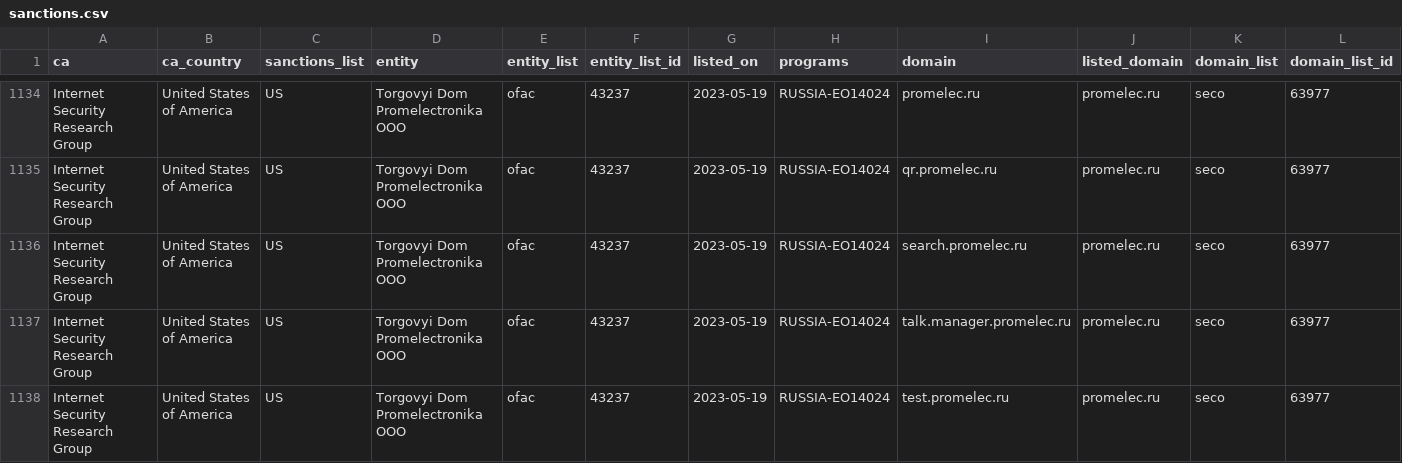
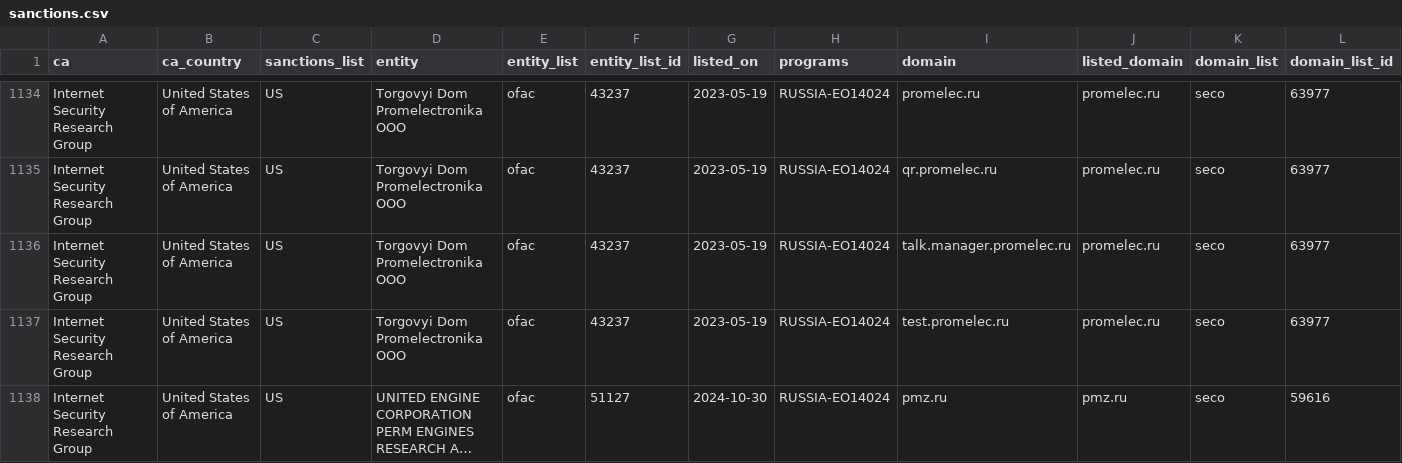
Before and after one commit to Sec-Wayne/ct-sanctions-watch, a CSV file: sanctions.csv, drawn as a sheet; only a part is shown, gaps mark what is left out; the shorter side is filled out with more unchanged rows; long unchanged cells end in …; rows hold the shown columns only; the diff names each change by its address in the sheet, - before the commit and + after, or states it on an @@ line.

Commit message:
Removed certs for Internet Security Research Group x1

```diff
--- a/sanctions.csv
+++ b/sanctions.csv
-row 1136: Internet Security Research Group | United States of America | US | Torgovyi Dom Promelectronika OOO | ofac | 43237 | 2023-05-19 | RUSSIA-EO14024 | search.promelec.ru | promelec.ru | seco | 63977
```
Also changed, not shown: 3 other files.
